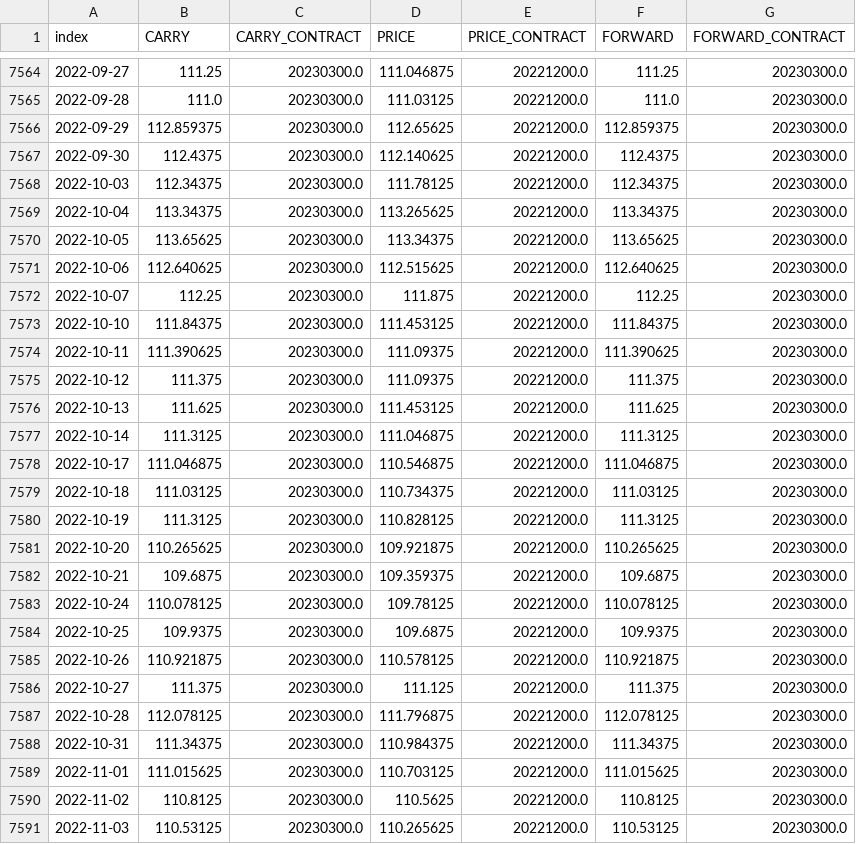
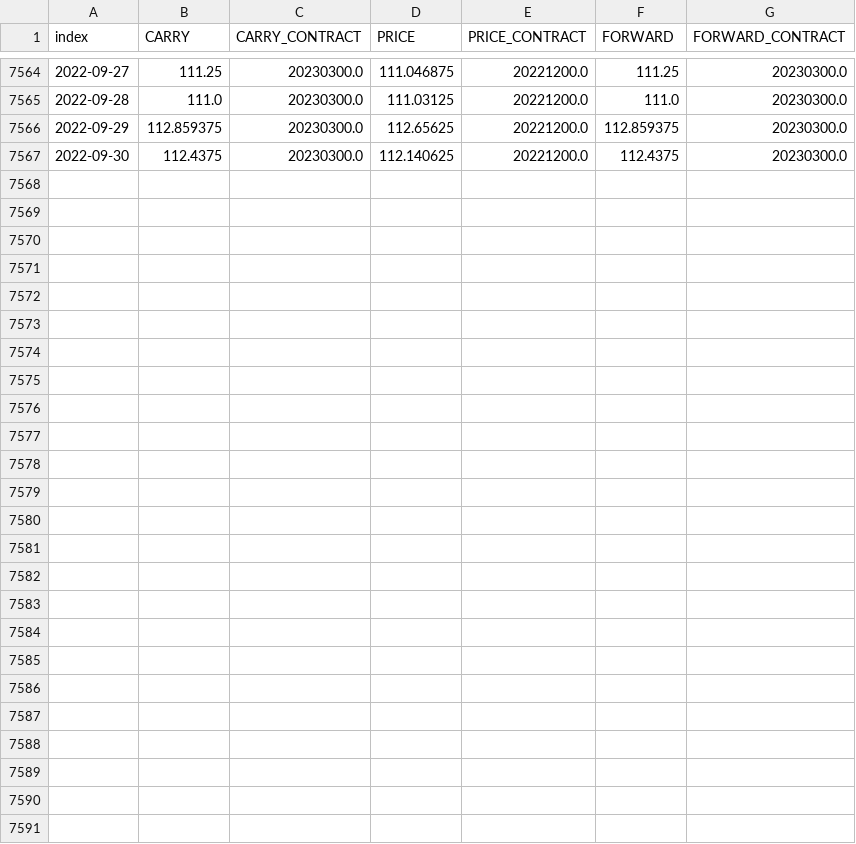
Before and after one commit to caiomferreira/Trading_Strategies, a CSV file: _databases/us10_carry.csv, drawn as a sheet; only a part is shown, gaps mark what is left out; the diff names each change by its address in the sheet, - before the commit and + after, or states it on an @@ line.

```diff
--- a/_databases/us10_carry.csv
+++ b/_databases/us10_carry.csv
-row 7568: 2022-10-03 | 112.34375 | 20230300.0 | 111.78125 | 20221200.0 | 112.34375 | 20230300.0
-row 7569: 2022-10-04 | 113.34375 | 20230300.0 | 113.265625 | 20221200.0 | 113.34375 | 20230300.0
-row 7570: 2022-10-05 | 113.65625 | 20230300.0 | 113.34375 | 20221200.0 | 113.65625 | 20230300.0
-row 7571: 2022-10-06 | 112.640625 | 20230300.0 | 112.515625 | 20221200.0 | 112.640625 | 20230300.0
-row 7572: 2022-10-07 | 112.25 | 20230300.0 | 111.875 | 20221200.0 | 112.25 | 20230300.0
-row 7573: 2022-10-10 | 111.84375 | 20230300.0 | 111.453125 | 20221200.0 | 111.84375 | 20230300.0
-row 7574: 2022-10-11 | 111.390625 | 20230300.0 | 111.09375 | 20221200.0 | 111.390625 | 20230300.0
-row 7575: 2022-10-12 | 111.375 | 20230300.0 | 111.09375 | 20221200.0 | 111.375 | 20230300.0
-row 7576: 2022-10-13 | 111.625 | 20230300.0 | 111.453125 | 20221200.0 | 111.625 | 20230300.0
-row 7577: 2022-10-14 | 111.3125 | 20230300.0 | 111.046875 | 20221200.0 | 111.3125 | 20230300.0
-row 7578: 2022-10-17 | 111.046875 | 20230300.0 | 110.546875 | 20221200.0 | 111.046875 | 20230300.0
-row 7579: 2022-10-18 | 111.03125 | 20230300.0 | 110.734375 | 20221200.0 | 111.03125 | 20230300.0
-row 7580: 2022-10-19 | 111.3125 | 20230300.0 | 110.828125 | 20221200.0 | 111.3125 | 20230300.0
-row 7581: 2022-10-20 | 110.265625 | 20230300.0 | 109.921875 | 20221200.0 | 110.265625 | 20230300.0
-row 7582: 2022-10-21 | 109.6875 | 20230300.0 | 109.359375 | 20221200.0 | 109.6875 | 20230300.0
-row 7583: 2022-10-24 | 110.078125 | 20230300.0 | 109.78125 | 20221200.0 | 110.078125 | 20230300.0
-row 7584: 2022-10-25 | 109.9375 | 20230300.0 | 109.6875 | 20221200.0 | 109.9375 | 20230300.0
-row 7585: 2022-10-26 | 110.921875 | 20230300.0 | 110.578125 | 20221200.0 | 110.921875 | 20230300.0
-row 7586: 2022-10-27 | 111.375 | 20230300.0 | 111.125 | 20221200.0 | 111.375 | 20230300.0
-row 7587: 2022-10-28 | 112.078125 | 20230300.0 | 111.796875 | 20221200.0 | 112.078125 | 20230300.0
-row 7588: 2022-10-31 | 111.34375 | 20230300.0 | 110.984375 | 20221200.0 | 111.34375 | 20230300.0
-row 7589: 2022-11-01 | 111.015625 | 20230300.0 | 110.703125 | 20221200.0 | 111.015625 | 20230300.0
-row 7590: 2022-11-02 | 110.8125 | 20230300.0 | 110.5625 | 20221200.0 | 110.8125 | 20230300.0
-row 7591: 2022-11-03 | 110.53125 | 20230300.0 | 110.265625 | 20221200.0 | 110.53125 | 20230300.0
```
Also changed, not shown: 8 other files.
